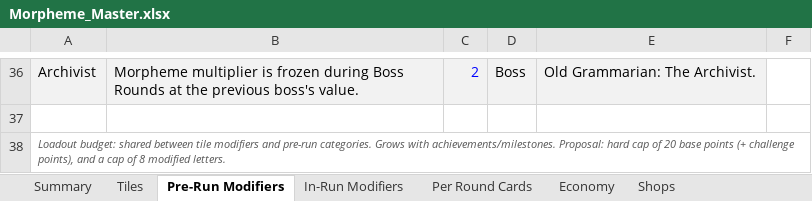
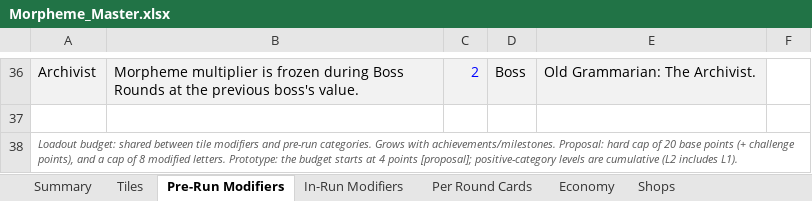
Before and after one commit to batkiss27/morpheme-prototype, an Excel workbook: Morpheme_Master.xlsx, sheet Pre-Run Modifiers, drawn as a sheet; only a part is shown, gaps mark what is left out; values as stored, in another font and other column widths than the file's, no borders; the diff names each change by its address in the sheet, - before the commit and + after, or states it on an @@ line.

```diff
--- a/Morpheme_Master.xlsx (sheet Pre-Run Modifiers)
+++ b/Morpheme_Master.xlsx (sheet Pre-Run Modifiers)
-A38: …modified letters.
+A38: …modified letters. Prototype: the budget starts at 4 points [proposal]; positive-category levels are cumulative (L2 includes L1).
```
Also changed, not shown: 32 other files.
